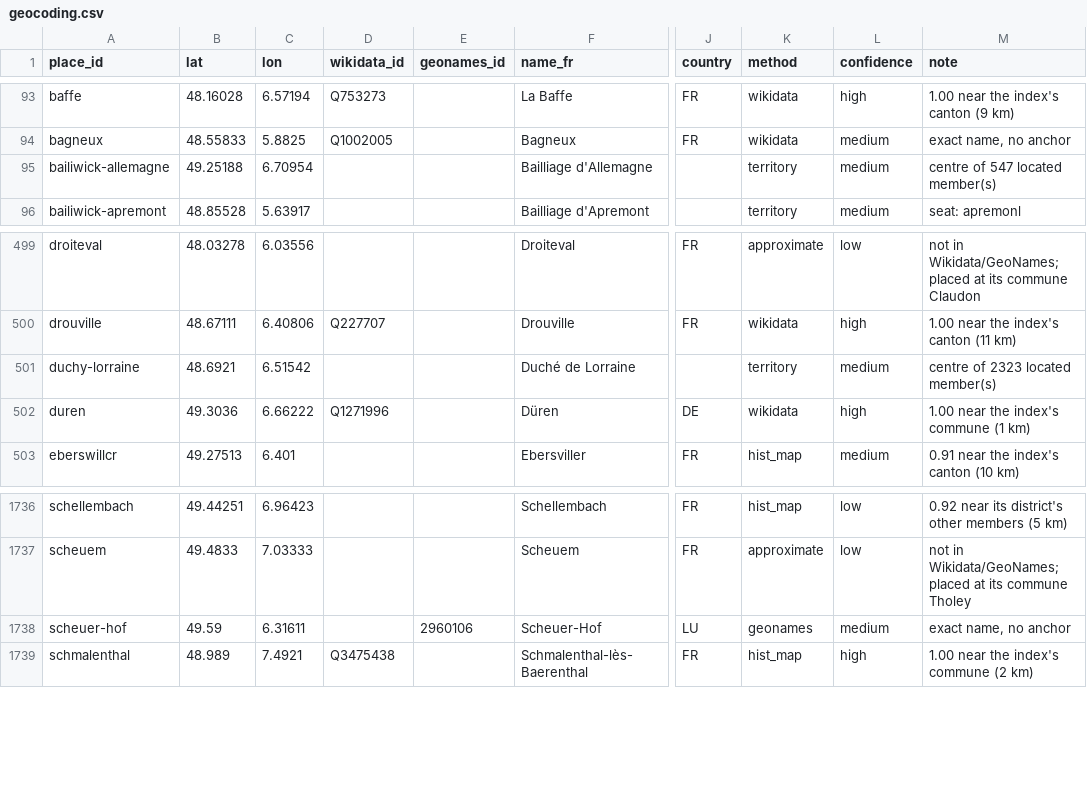
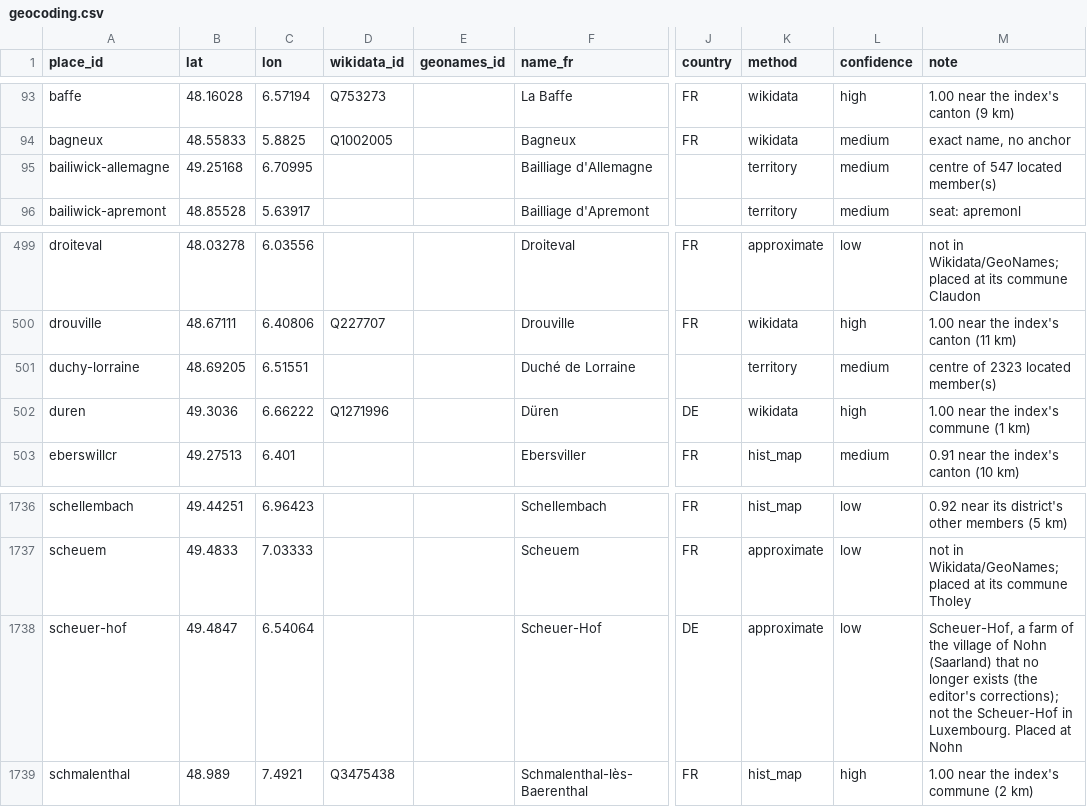
Before and after one commit to skachano/hist-map_dl1594, a CSV file: data/curated/geocoding.csv, drawn as a sheet; only a part is shown, gaps mark what is left out; the diff names each change by its address in the sheet, - before the commit and + after, or states it on an @@ line.

```diff
--- a/data/curated/geocoding.csv
+++ b/data/curated/geocoding.csv
-B95 (lat): 49.25188
+B95 (lat): 49.25168
-C95 (lon): 6.70954
+C95 (lon): 6.70995
-B501 (lat): 48.6921
+B501 (lat): 48.69205
-C501 (lon): 6.51542
+C501 (lon): 6.51551
-B1738 (lat): 49.59
+B1738 (lat): 49.4847
-C1738 (lon): 6.31611
+C1738 (lon): 6.54064
-E1738 (geonames_id): 2960106
+E1738 (geonames_id): (empty)
-J1738 (country): LU
+J1738 (country): DE
-K1738 (method): geonames
+K1738 (method): approximate
-L1738 (confidence): medium
+L1738 (confidence): low
-M1738 (note): exact name, no anchor
+M1738 (note): Scheuer-Hof, a farm of the village of Nohn (Saarland) that no longer exists (the editor's corrections); not the Scheuer-Hof in Luxembourg. Placed at Nohn
```
Also changed, not shown: data/curated/places.csv, 7 other files.
